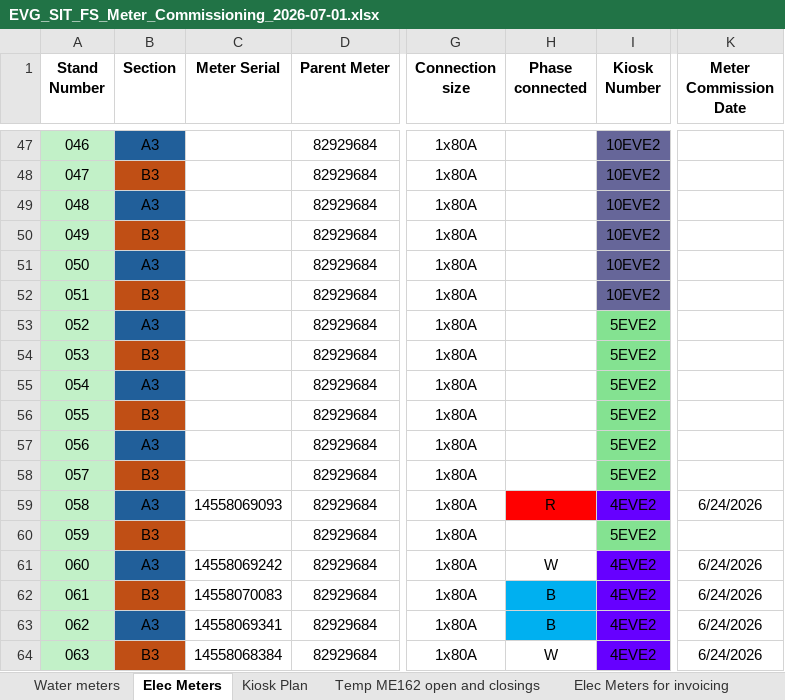
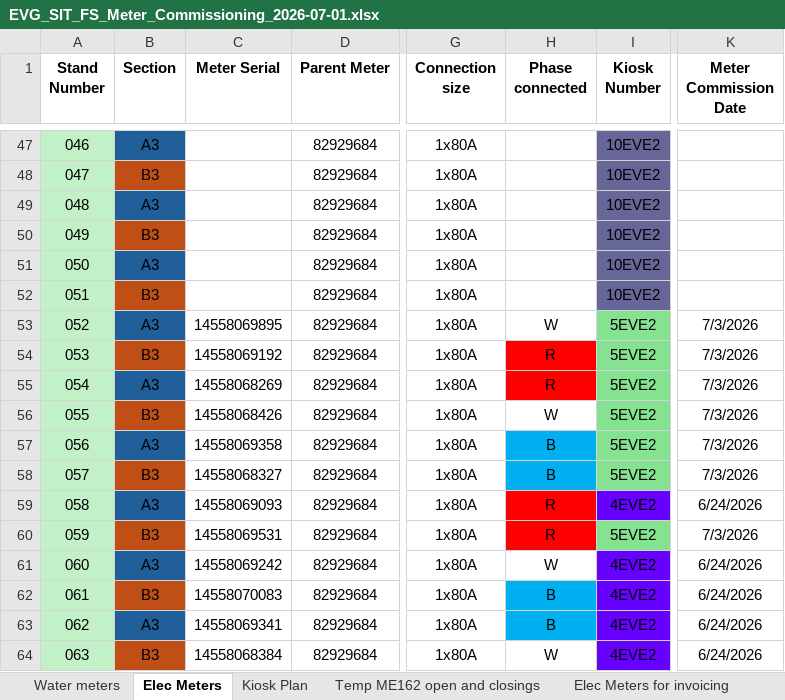
Before and after one commit to ruanvanheerden97/EVGSitariProject, an Excel workbook: EVG_SIT_FS_Meter_Commissioning_2026-07-01.xlsx, sheet Elec Meters, drawn as a sheet; only a part is shown, gaps mark what is left out; values as stored, in another font and other column widths than the file's, no borders; conditional formats not drawn; the diff covers the shown part only; the diff names each change by its address in the sheet, - before the commit and + after, or states it on an @@ line.

Commit message:
New Water and Elec meters installed

```diff
--- a/EVG_SIT_FS_Meter_Commissioning_2026-07-01.xlsx (sheet Elec Meters)
+++ b/EVG_SIT_FS_Meter_Commissioning_2026-07-01.xlsx (sheet Elec Meters)
-C53 (Meter Serial): (empty)
+C53 (Meter Serial): 14558069895
-H53 (Phase connected): (empty)
+H53 (Phase connected): W
-K53:K58 (Meter Commission Date): (empty)
+K53:K58 (Meter Commission Date): 7/3/2026
-C54 (Meter Serial): (empty)
+C54 (Meter Serial): 14558069192
-H54:H55 (Phase connected): (empty)
+H54:H55 (Phase connected): R
-H54:H55 fill: none
+H54:H55 fill: #FF0000
-C55 (Meter Serial): (empty)
+C55 (Meter Serial): 14558068269
-C56 (Meter Serial): (empty)
+C56 (Meter Serial): 14558068426
-H56 (Phase connected): (empty)
+H56 (Phase connected): W
-C57 (Meter Serial): (empty)
+C57 (Meter Serial): 14558069358
-H57:H58 (Phase connected): (empty)
+H57:H58 (Phase connected): B
-H57:H58 fill: none
+H57:H58 fill: #00B0F0
-C58 (Meter Serial): (empty)
+C58 (Meter Serial): 14558068327
-C60 (Meter Serial): (empty)
+C60 (Meter Serial): 14558069531
-H60 (Phase connected): (empty)
+H60 (Phase connected): R
-H60 fill: none
+H60 fill: #FF0000
-K60 (Meter Commission Date): (empty)
+K60 (Meter Commission Date): 7/3/2026
```
Also changed, not shown: 36 edited cells and cell formats elsewhere in this sheet, sheet Water meters, sheet Temp ME162 open and closings.
